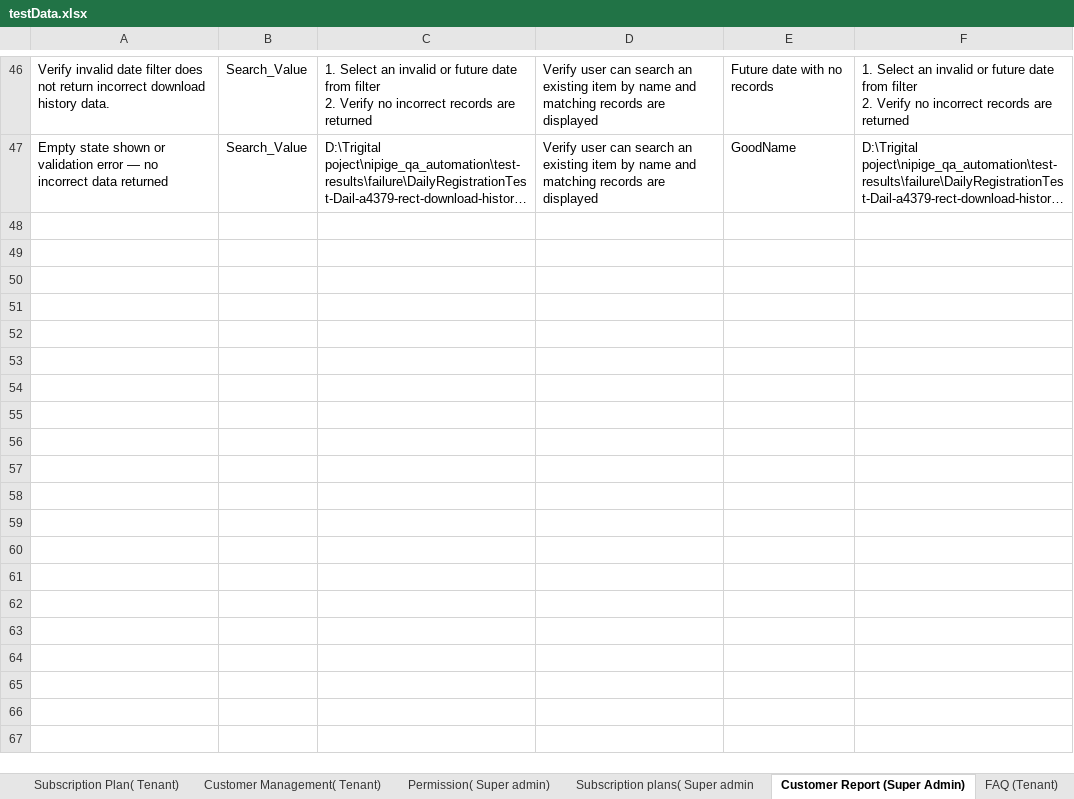
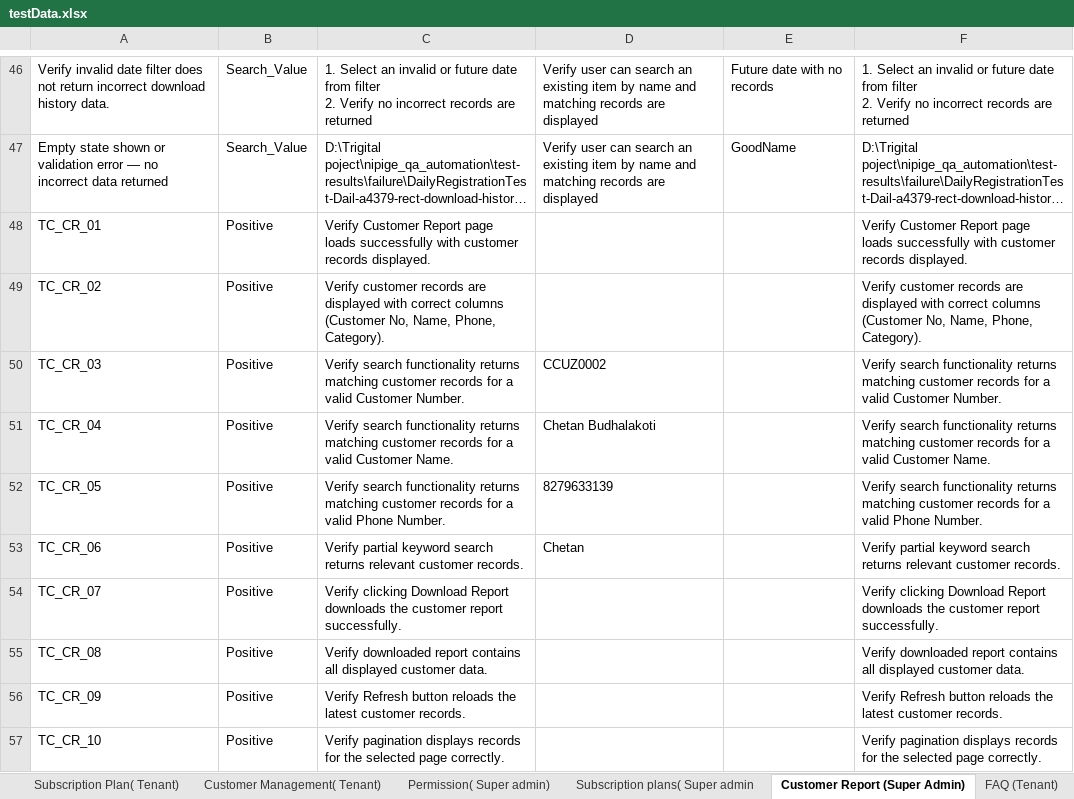
Before and after one commit to trigitaltech/nipige_qa_automation, an Excel workbook: src/resources/data/testData.xlsx, sheet Customer Report (Super Admin), drawn as a sheet; only a part is shown, gaps mark what is left out; long unchanged cells end in …; values as stored, in another font and other column widths than the file's, no borders; the diff covers the shown part only; the diff names each change by its address in the sheet, - before the commit and + after, or states it on an @@ line.

Commit message:
Merge testData.xlsx with develop and re-inject Customer Report data

```diff
--- a/src/resources/data/testData.xlsx (sheet Customer Report (Super Admin))
+++ b/src/resources/data/testData.xlsx (sheet Customer Report (Super Admin))
+row 48: TC_CR_01 | Positive | Verify Customer Report page loads successfully with customer records displayed. |  |  | Verify Customer Report page loads successfully with customer records displayed.
+row 49: TC_CR_02 | Positive | Verify customer records are displayed with correct columns (Customer No, Name, Phone, Category). |  |  | Verify customer records are displayed with correct columns (Customer No, Name, Phone, Category).
+row 50: TC_CR_03 | Positive | Verify search functionality returns matching customer records for a valid Customer Number. | CCUZ0002 |  | Verify search functionality returns matching customer records for a valid Customer Number.
+row 51: TC_CR_04 | Positive | Verify search functionality returns matching customer records for a valid Customer Name. | Chetan Budhalakoti |  | Verify search functionality returns matching customer records for a valid Customer Name.
+row 52: TC_CR_05 | Positive | Verify search functionality returns matching customer records for a valid Phone Number. | 8279633139 |  | Verify search functionality returns matching customer records for a valid Phone Number.
+row 53: TC_CR_06 | Positive | Verify partial keyword search returns relevant customer records. | Chetan |  | Verify partial keyword search returns relevant customer records.
+row 54: TC_CR_07 | Positive | Verify clicking Download Report downloads the customer report successfully. |  |  | Verify clicking Download Report downloads the customer report successfully.
+row 55: TC_CR_08 | Positive | Verify downloaded report contains all displayed customer data. |  |  | Verify downloaded report contains all displayed customer data.
+row 56: TC_CR_09 | Positive | Verify Refresh button reloads the latest customer records. |  |  | Verify Refresh button reloads the latest customer records.
+row 57: TC_CR_10 | Positive | Verify pagination displays records for the selected page correctly. |  |  | Verify pagination displays records for the selected page correctly.
```
Also changed, not shown: 37 added rows and 1 removed row elsewhere in this sheet.
